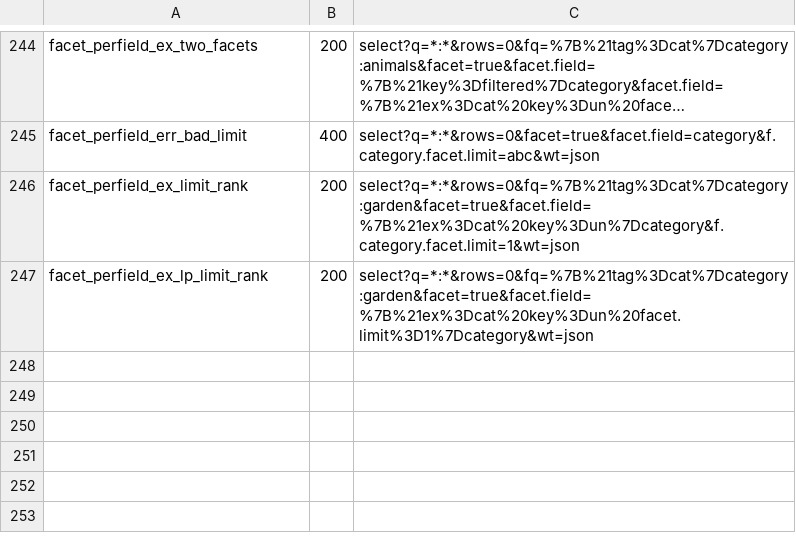
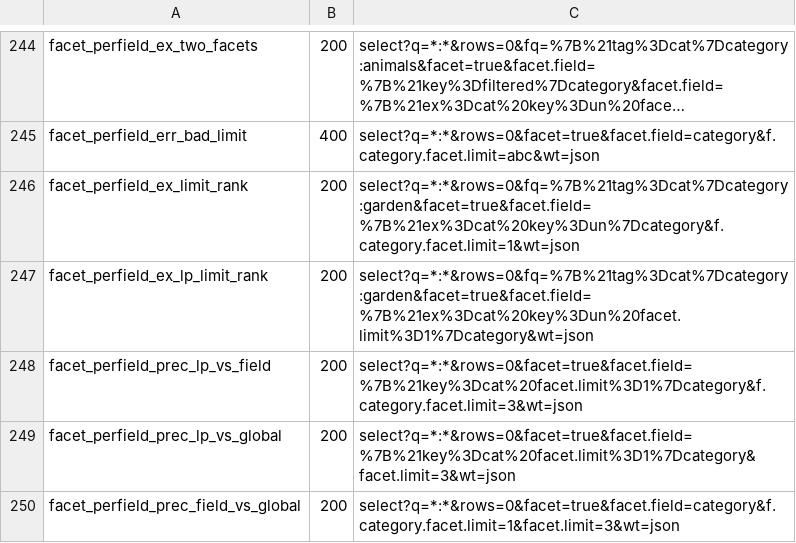
Before and after one commit to markdlabrecque/wayfinder, a TSV file: solr-ref/manifest.tsv, drawn as a sheet; only a part is shown, gaps mark what is left out; long unchanged cells end in ….

Commit message:
test(facet): capture f.<field> vs local-param vs global precedence (#296)
Finding 151: the per-field param beats the local param on facet.field,
which beats the bare global. SimpleFacets wraps the local params as
defaults under the request params and then reads through getFieldParam,
which tries f.<field>.facet.X before the bare name -- so a local param
can only ever shadow the global.

```diff
--- a/solr-ref/manifest.tsv
+++ b/solr-ref/manifest.tsv
@@ -247 +247,4 @@ facet_perfield_ex_limit_rank	200	select?q=*:*&rows=0&fq=%7B%21tag%3Dcat%7Dcatego
 facet_perfield_ex_lp_limit_rank	200	select?q=*:*&rows=0&fq=%7B%21tag%3Dcat%7Dcategory:garden&facet=true&facet.field=%7B%21ex%3Dcat%20key%3Dun%20facet.limit%3D1%7Dcategory&wt=json
+facet_perfield_prec_lp_vs_field	200	select?q=*:*&rows=0&facet=true&facet.field=%7B%21key%3Dcat%20facet.limit%3D1%7Dcategory&f.category.facet.limit=3&wt=json
+facet_perfield_prec_lp_vs_global	200	select?q=*:*&rows=0&facet=true&facet.field=%7B%21key%3Dcat%20facet.limit%3D1%7Dcategory&facet.limit=3&wt=json
+facet_perfield_prec_field_vs_global	200	select?q=*:*&rows=0&facet=true&facet.field=category&f.category.facet.limit=1&facet.limit=3&wt=json
```
Also changed, not shown: 6 other files.
